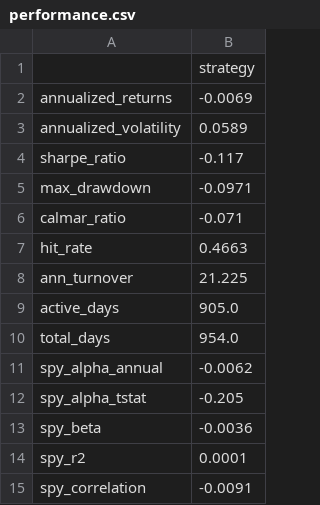
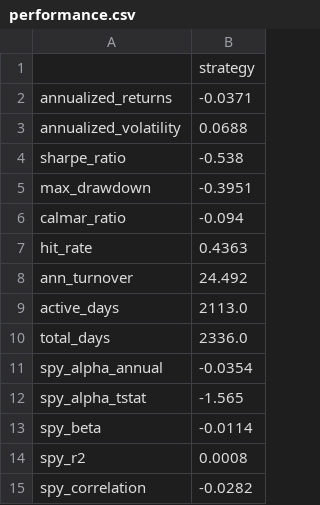
Before and after one commit to japeshwar/US-Transportation-Residual-StatArb, a CSV file: Notebooks/Outputs/performance.csv, drawn as a sheet.

```diff
--- a/Notebooks/Outputs/performance.csv
+++ b/Notebooks/Outputs/performance.csv
@@ -1,15 +1,15 @@
 ,strategy
-annualized_returns,-0.0069
-annualized_volatility,0.0589
-sharpe_ratio,-0.117
-max_drawdown,-0.0971
-calmar_ratio,-0.071
-hit_rate,0.4663
-ann_turnover,21.225
-active_days,905.0
-total_days,954.0
-spy_alpha_annual,-0.0062
-spy_alpha_tstat,-0.205
-spy_beta,-0.0036
-spy_r2,0.0001
-spy_correlation,-0.0091
+annualized_returns,-0.0371
+annualized_volatility,0.0688
+sharpe_ratio,-0.538
+max_drawdown,-0.3951
+calmar_ratio,-0.094
+hit_rate,0.4363
+ann_turnover,24.492
+active_days,2113.0
+total_days,2336.0
+spy_alpha_annual,-0.0354
+spy_alpha_tstat,-1.565
+spy_beta,-0.0114
+spy_r2,0.0008
+spy_correlation,-0.0282
```
Also changed, not shown: 13 other files.
